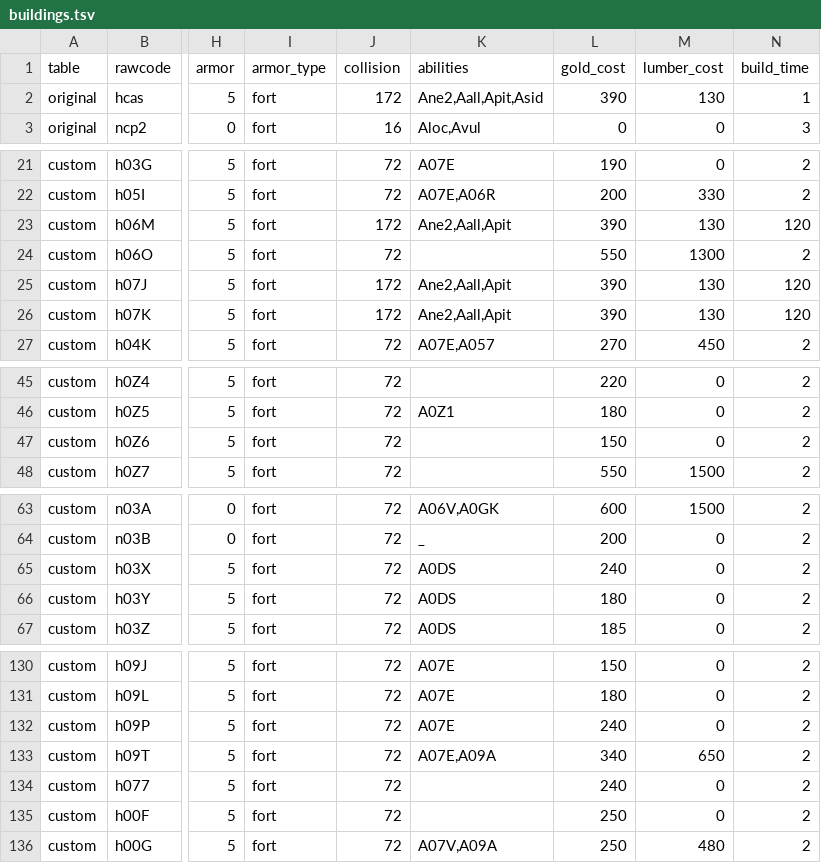
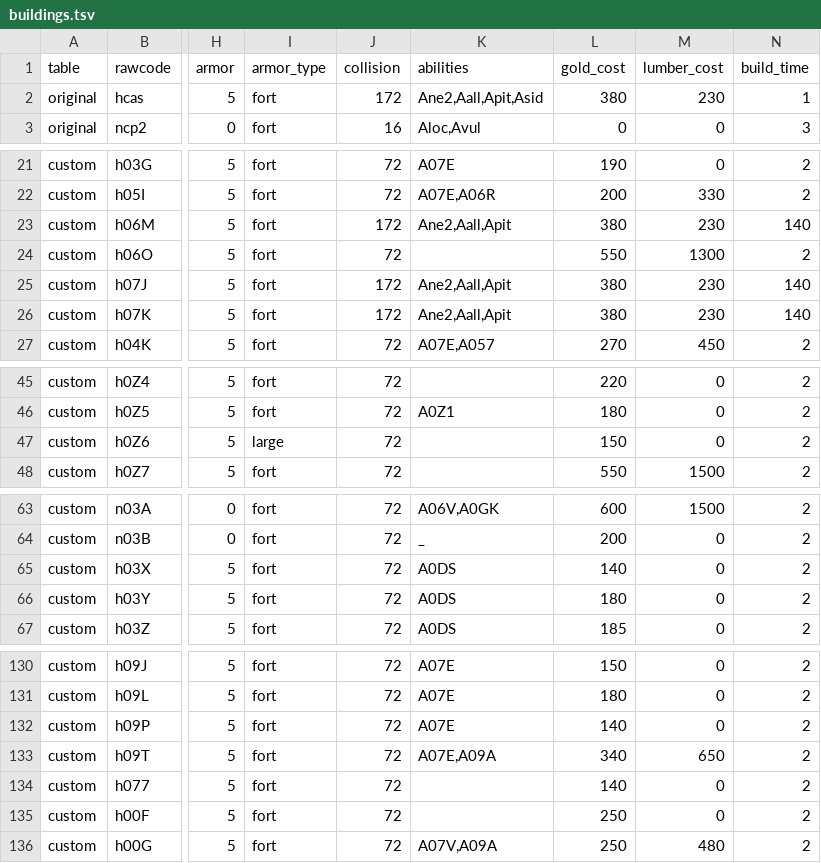
Before and after one commit to ripdog/castle-fight-native, a TSV file: docs/original_map/extracted/resolved/buildings.tsv, drawn as a sheet; only a part is shown, gaps mark what is left out; the diff covers the shown part only; the diff names each change by its address in the sheet, - before the commit and + after, or states it on an @@ line.

```diff
--- a/docs/original_map/extracted/resolved/buildings.tsv
+++ b/docs/original_map/extracted/resolved/buildings.tsv
-L2 (gold_cost): 390
+L2 (gold_cost): 380
-M2 (lumber_cost): 130
+M2 (lumber_cost): 230
-L23 (gold_cost): 390
+L23 (gold_cost): 380
-M23 (lumber_cost): 130
+M23 (lumber_cost): 230
-N23 (build_time): 120
+N23 (build_time): 140
-L25:L26 (gold_cost): 390
+L25:L26 (gold_cost): 380
-M25:M26 (lumber_cost): 130
+M25:M26 (lumber_cost): 230
-N25:N26 (build_time): 120
+N25:N26 (build_time): 140
-I47 (armor_type): fort
+I47 (armor_type): large
-L65 (gold_cost): 240
+L65 (gold_cost): 140
-L132 (gold_cost): 240
+L132 (gold_cost): 140
-L134 (gold_cost): 240
+L134 (gold_cost): 140
```
Also changed, not shown: 5 edited cells elsewhere in this file, docs/original_map/extracted/resolved/abilities.tsv, docs/original_map/extracted/resolved/effective-unit-stats.tsv, 12 other files.
